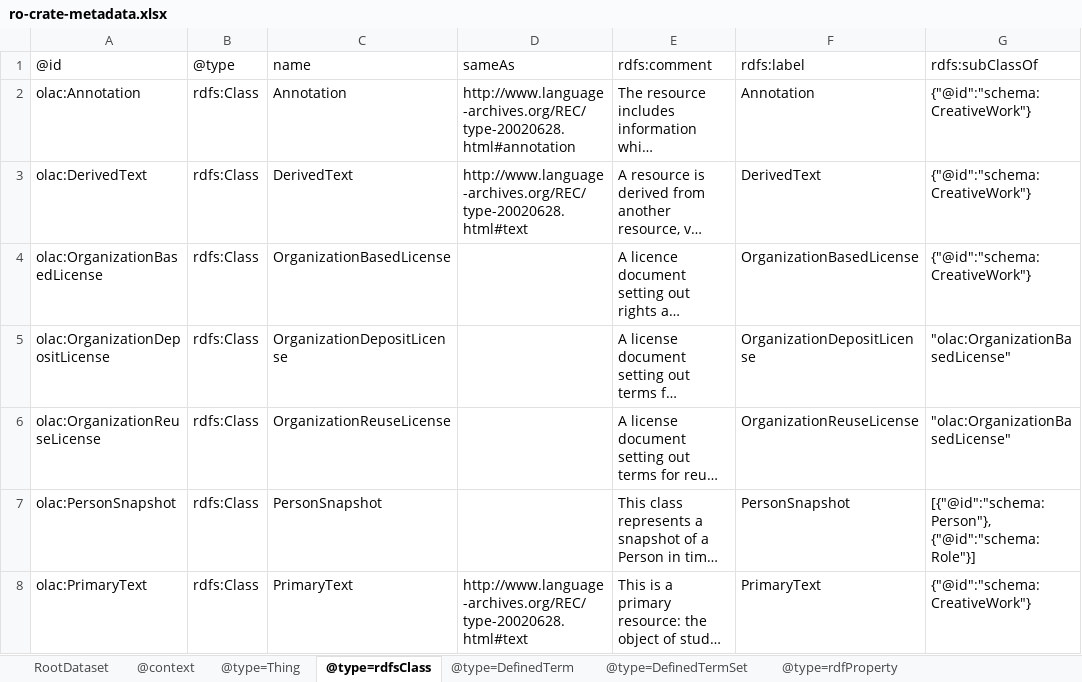
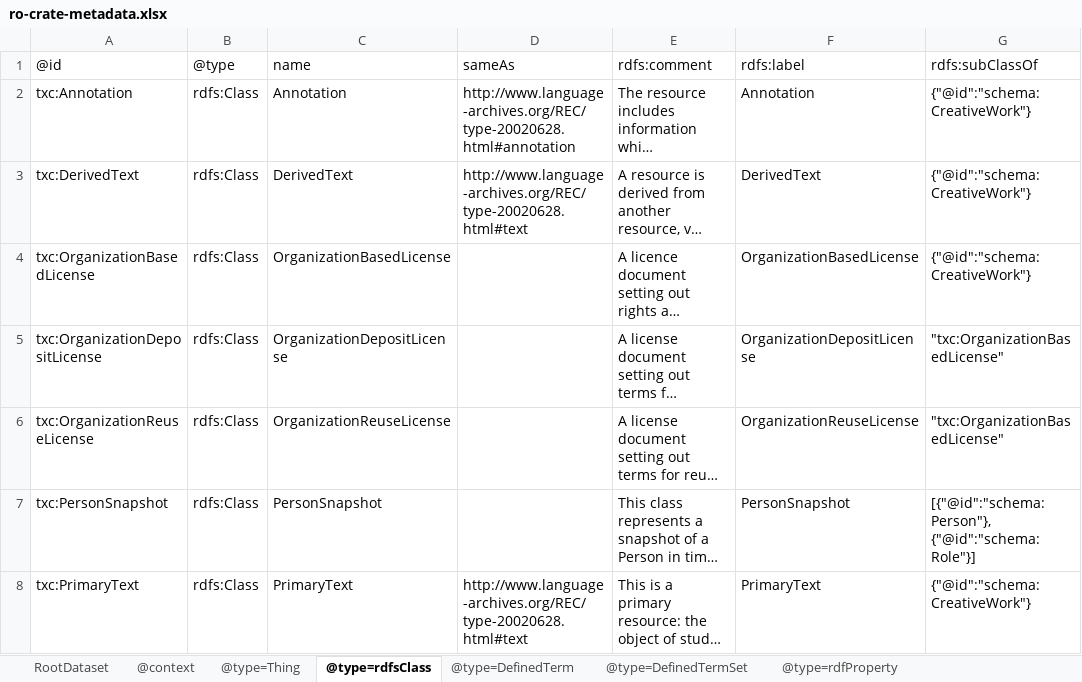
Before and after one commit to Language-Research-Technology/language-data-commons-vocabs, an Excel workbook: ontology/ro-crate-metadata.xlsx, sheet @type=rdfsClass, drawn as a sheet; long unchanged cells end in …; values as stored, in another font and other column widths than the file's, no borders; the diff names each change by its address in the sheet, - before the commit and + after, or states it on an @@ line.

```diff
--- a/ontology/ro-crate-metadata.xlsx (sheet @type=rdfsClass)
+++ b/ontology/ro-crate-metadata.xlsx (sheet @type=rdfsClass)
-A2: olac:Annotation
+A2: txc:Annotation
-A3: olac:DerivedText
+A3: txc:DerivedText
-A4: olac:OrganizationBasedLicense
+A4: txc:OrganizationBasedLicense
-A5: olac:OrganizationDepositLicense
+A5: txc:OrganizationDepositLicense
-G5:G6: "olac:OrganizationBasedLicense"
+G5:G6: "txc:OrganizationBasedLicense"
-A6: olac:OrganizationReuseLicense
+A6: txc:OrganizationReuseLicense
-A7: olac:PersonSnapshot
+A7: txc:PersonSnapshot
-A8: olac:PrimaryText
+A8: txc:PrimaryText
```
Also changed, not shown: sheet @type=rdfProperty, sheet @type=DefinedTerm, sheet @type=DefinedTermSet, sheet @context, sheet RootDataset, 3 other files.
